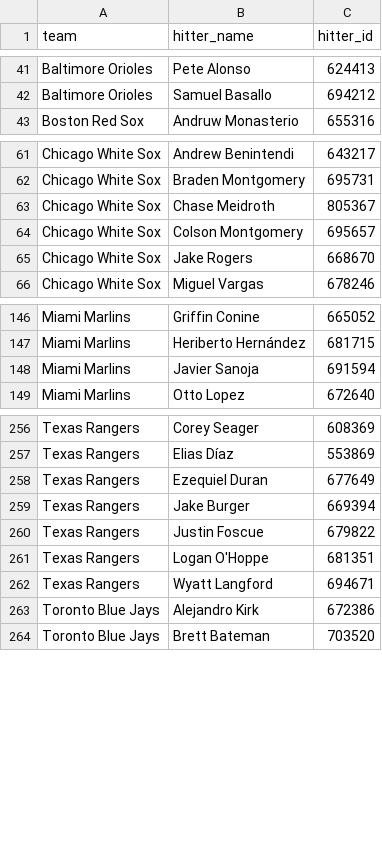
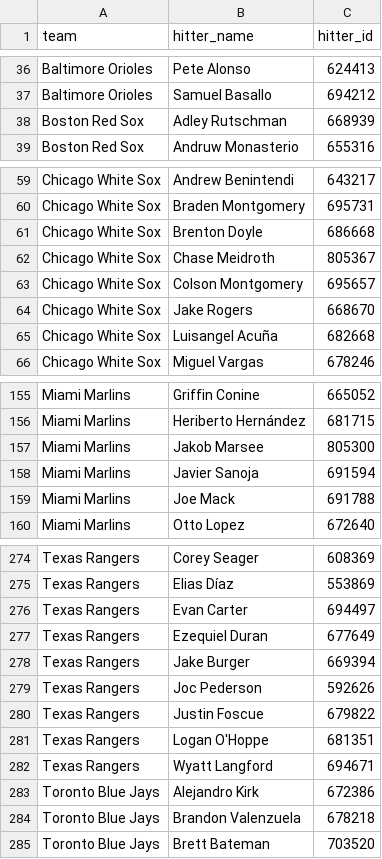
Before and after one commit to syocum9422-blip/sports_model_site, a CSV file: data/mlb/lineups_with_ids.csv, drawn as a sheet; only a part is shown, gaps mark what is left out; the diff covers the shown part only.

```diff
--- a/data/mlb/lineups_with_ids.csv
+++ b/data/mlb/lineups_with_ids.csv
@@ -42,2 +37,3 @@ Baltimore Orioles,Pete Alonso,624413
 Baltimore Orioles,Samuel Basallo,694212
+Boston Red Sox,Adley Rutschman,668939
 Boston Red Sox,Andruw Monasterio,655316
@@ -62,2 +60,3 @@ Chicago White Sox,Andrew Benintendi,643217
 Chicago White Sox,Braden Montgomery,695731
+Chicago White Sox,Brenton Doyle,686668
 Chicago White Sox,Chase Meidroth,805367
@@ -65,2 +64,3 @@ Chicago White Sox,Colson Montgomery,695657
 Chicago White Sox,Jake Rogers,668670
+Chicago White Sox,Luisangel Acuña,682668
 Chicago White Sox,Miguel Vargas,678246
@@ -147,3 +156,5 @@ Miami Marlins,Griffin Conine,665052
 Miami Marlins,Heriberto Hernández,681715
+Miami Marlins,Jakob Marsee,805300
 Miami Marlins,Javier Sanoja,691594
+Miami Marlins,Joe Mack,691788
 Miami Marlins,Otto Lopez,672640
@@ -257,4 +275,6 @@ Texas Rangers,Corey Seager,608369
 Texas Rangers,Elias Díaz,553869
+Texas Rangers,Evan Carter,694497
 Texas Rangers,Ezequiel Duran,677649
 Texas Rangers,Jake Burger,669394
+Texas Rangers,Joc Pederson,592626
 Texas Rangers,Justin Foscue,679822
@@ -263,2 +283,3 @@ Texas Rangers,Wyatt Langford,694671
 Toronto Blue Jays,Alejandro Kirk,672386
+Toronto Blue Jays,Brandon Valenzuela,678218
 Toronto Blue Jays,Brett Bateman,703520
```
Also changed, not shown: 22 added rows and 9 removed rows elsewhere in this file, data/mlb/lines_today.csv, 2 other files.
